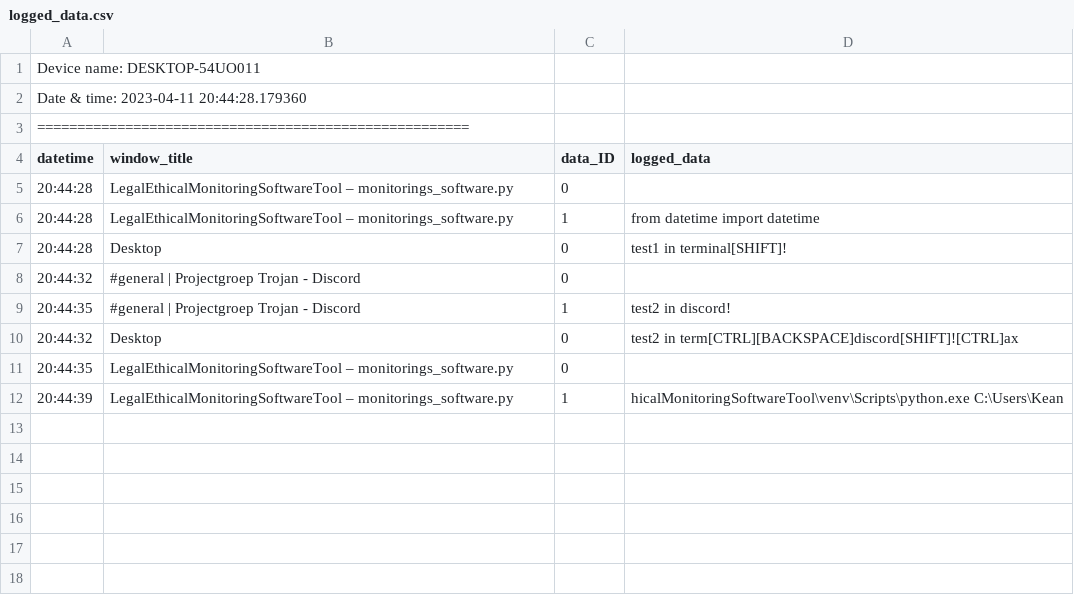
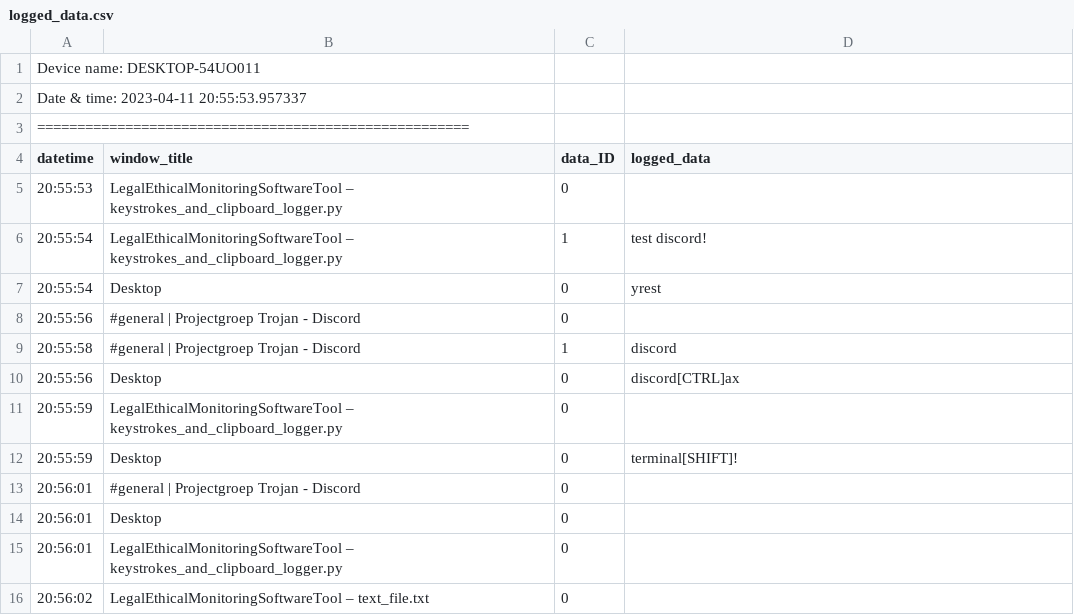
Before and after one commit to RainbowNova/LegalEthicalMonitoringSoftwareTool, a CSV file: src/logged_data.csv, drawn as a sheet.

Commit message:
Working version as well
HOWEVER instead of saving the last logged data to a .txt file it just does not save it at all. The resulting code however is slightly more readable.

```diff
--- a/src/logged_data.csv
+++ b/src/logged_data.csv
@@ -1,12 +1,16 @@
 Device name: DESKTOP-54UO011
-Date & time: 2023-04-11 20:44:28.179360
+Date & time: 2023-04-11 20:55:53.957337
 ======================================================
 datetime,window_title,data_ID,logged_data
-20:44:28,LegalEthicalMonitoringSoftwareTool – monitorings_software.py,0,
-20:44:28,LegalEthicalMonitoringSoftwareTool – monitorings_software.py,1,from datetime import datetime
-20:44:28,Desktop,0,test1 in terminal[SHIFT]!
-20:44:32,#general | Projectgroep Trojan - Discord,0,
-20:44:35,#general | Projectgroep Trojan - Discord,1,test2 in discord!
-20:44:32,Desktop,0,test2 in term[CTRL][BACKSPACE]discord[SHIFT]![CTRL]ax
-20:44:35,LegalEthicalMonitoringSoftwareTool – monitorings_software.py,0,
-20:44:39,LegalEthicalMonitoringSoftwareTool – monitorings_software.py,1,hicalMonitoringSoftwareTool\venv\Scripts\python.exe C:\Users\Kean
+20:55:53,LegalEthicalMonitoringSoftwareTool – keystrokes_and_clipboard_logger.py,0,
+20:55:54,LegalEthicalMonitoringSoftwareTool – keystrokes_and_clipboard_logger.py,1,test discord!
+20:55:54,Desktop,0,yrest
+20:55:56,#general | Projectgroep Trojan - Discord,0,
+20:55:58,#general | Projectgroep Trojan - Discord,1,discord
+20:55:56,Desktop,0,discord[CTRL]ax
+20:55:59,LegalEthicalMonitoringSoftwareTool – keystrokes_and_clipboard_logger.py,0,
+20:55:59,Desktop,0,terminal[SHIFT]!
+20:56:01,#general | Projectgroep Trojan - Discord,0,
+20:56:01,Desktop,0,
+20:56:01,LegalEthicalMonitoringSoftwareTool – keystrokes_and_clipboard_logger.py,0,
+20:56:02,LegalEthicalMonitoringSoftwareTool – text_file.txt,0,
```
Also changed, not shown: 3 other files.
